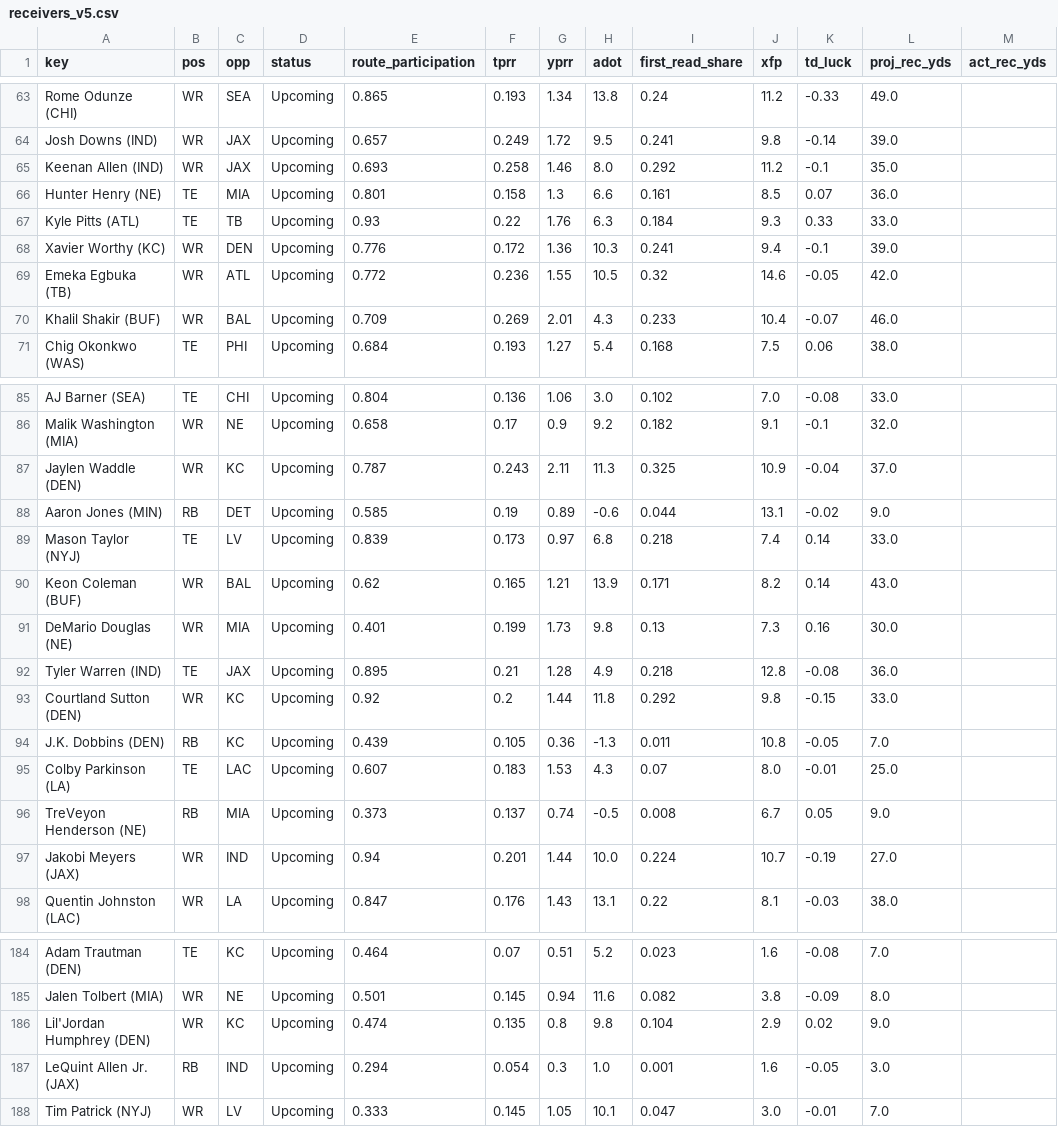
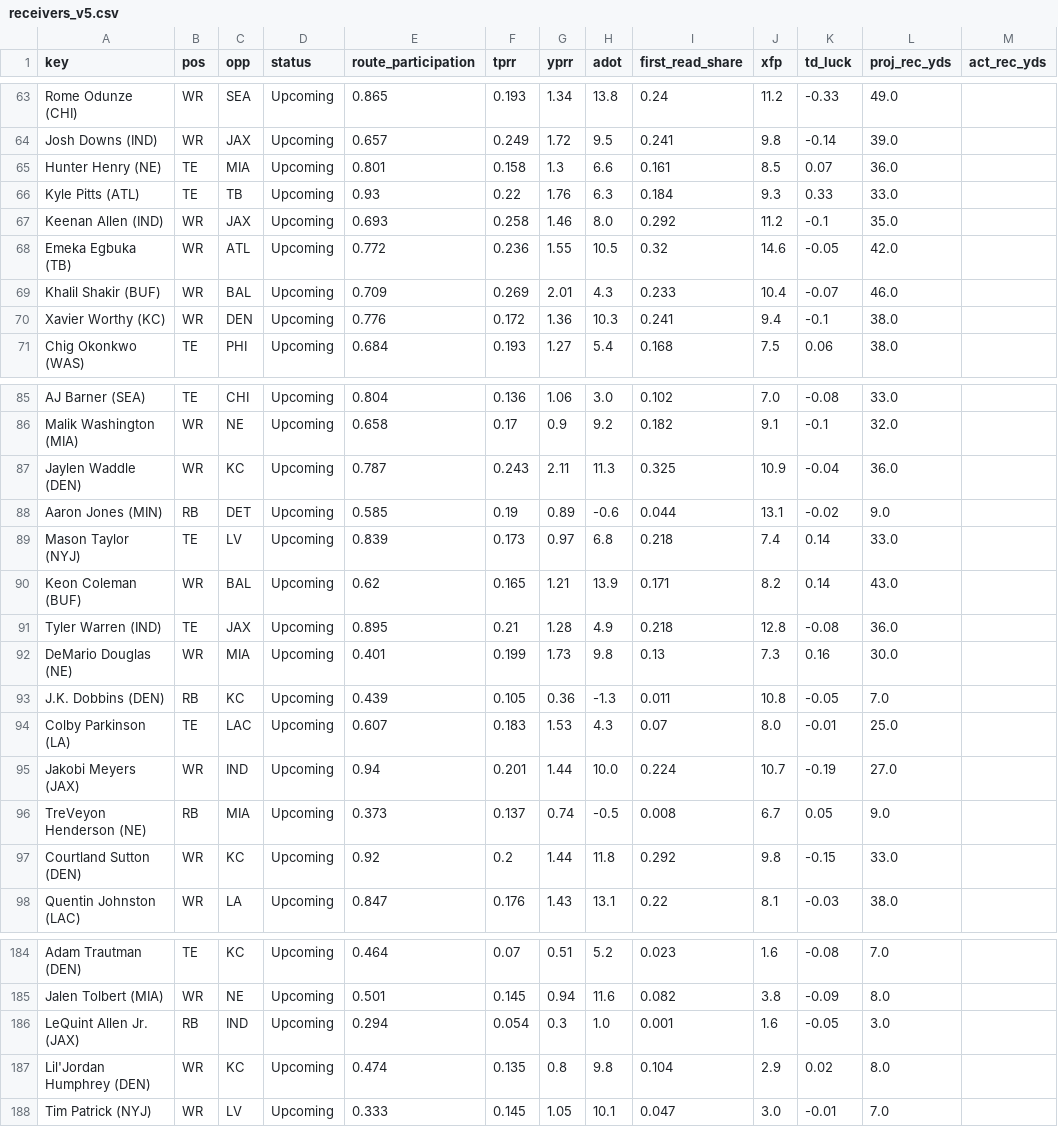
Before and after one commit to Cichon1/FantasyOracle, a CSV file: docs/data/receivers_v5.csv, drawn as a sheet; only a part is shown, gaps mark what is left out; the diff covers the shown part only.

```diff
--- a/docs/data/receivers_v5.csv
+++ b/docs/data/receivers_v5.csv
@@ -64,8 +64,8 @@ Rome Odunze (CHI),WR,SEA,Upcoming,0.865,0.193,1.34,13.8,0.24,11.2,-0.33,49.0,
 Josh Downs (IND),WR,JAX,Upcoming,0.657,0.249,1.72,9.5,0.241,9.8,-0.14,39.0,
-Keenan Allen (IND),WR,JAX,Upcoming,0.693,0.258,1.46,8.0,0.292,11.2,-0.1,35.0,
 Hunter Henry (NE),TE,MIA,Upcoming,0.801,0.158,1.3,6.6,0.161,8.5,0.07,36.0,
 Kyle Pitts (ATL),TE,TB,Upcoming,0.93,0.22,1.76,6.3,0.184,9.3,0.33,33.0,
-Xavier Worthy (KC),WR,DEN,Upcoming,0.776,0.172,1.36,10.3,0.241,9.4,-0.1,39.0,
+Keenan Allen (IND),WR,JAX,Upcoming,0.693,0.258,1.46,8.0,0.292,11.2,-0.1,35.0,
 Emeka Egbuka (TB),WR,ATL,Upcoming,0.772,0.236,1.55,10.5,0.32,14.6,-0.05,42.0,
 Khalil Shakir (BUF),WR,BAL,Upcoming,0.709,0.269,2.01,4.3,0.233,10.4,-0.07,46.0,
+Xavier Worthy (KC),WR,DEN,Upcoming,0.776,0.172,1.36,10.3,0.241,9.4,-0.1,38.0,
 Chig Okonkwo (WAS),TE,PHI,Upcoming,0.684,0.193,1.27,5.4,0.168,7.5,0.06,38.0,
@@ -86,3 +86,3 @@ AJ Barner (SEA),TE,CHI,Upcoming,0.804,0.136,1.06,3.0,0.102,7.0,-0.08,33.0,
 Malik Washington (MIA),WR,NE,Upcoming,0.658,0.17,0.9,9.2,0.182,9.1,-0.1,32.0,
-Jaylen Waddle (DEN),WR,KC,Upcoming,0.787,0.243,2.11,11.3,0.325,10.9,-0.04,37.0,
+Jaylen Waddle (DEN),WR,KC,Upcoming,0.787,0.243,2.11,11.3,0.325,10.9,-0.04,36.0,
 Aaron Jones (MIN),RB,DET,Upcoming,0.585,0.19,0.89,-0.6,0.044,13.1,-0.02,9.0,
@@ -90,9 +90,9 @@ Mason Taylor (NYJ),TE,LV,Upcoming,0.839,0.173,0.97,6.8,0.218,7.4,0.14,33.0,
 Keon Coleman (BUF),WR,BAL,Upcoming,0.62,0.165,1.21,13.9,0.171,8.2,0.14,43.0,
+Tyler Warren (IND),TE,JAX,Upcoming,0.895,0.21,1.28,4.9,0.218,12.8,-0.08,36.0,
 DeMario Douglas (NE),WR,MIA,Upcoming,0.401,0.199,1.73,9.8,0.13,7.3,0.16,30.0,
-Tyler Warren (IND),TE,JAX,Upcoming,0.895,0.21,1.28,4.9,0.218,12.8,-0.08,36.0,
-Courtland Sutton (DEN),WR,KC,Upcoming,0.92,0.2,1.44,11.8,0.292,9.8,-0.15,33.0,
 J.K. Dobbins (DEN),RB,KC,Upcoming,0.439,0.105,0.36,-1.3,0.011,10.8,-0.05,7.0,
 Colby Parkinson (LA),TE,LAC,Upcoming,0.607,0.183,1.53,4.3,0.07,8.0,-0.01,25.0,
+Jakobi Meyers (JAX),WR,IND,Upcoming,0.94,0.201,1.44,10.0,0.224,10.7,-0.19,27.0,
 TreVeyon Henderson (NE),RB,MIA,Upcoming,0.373,0.137,0.74,-0.5,0.008,6.7,0.05,9.0,
-Jakobi Meyers (JAX),WR,IND,Upcoming,0.94,0.201,1.44,10.0,0.224,10.7,-0.19,27.0,
+Courtland Sutton (DEN),WR,KC,Upcoming,0.92,0.2,1.44,11.8,0.292,9.8,-0.15,33.0,
 Quentin Johnston (LAC),WR,LA,Upcoming,0.847,0.176,1.43,13.1,0.22,8.1,-0.03,38.0,
@@ -185,4 +185,4 @@ Adam Trautman (DEN),TE,KC,Upcoming,0.464,0.07,0.51,5.2,0.023,1.6,-0.08,7.0,
 Jalen Tolbert (MIA),WR,NE,Upcoming,0.501,0.145,0.94,11.6,0.082,3.8,-0.09,8.0,
-Lil'Jordan Humphrey (DEN),WR,KC,Upcoming,0.474,0.135,0.8,9.8,0.104,2.9,0.02,9.0,
 LeQuint Allen Jr. (JAX),RB,IND,Upcoming,0.294,0.054,0.3,1.0,0.001,1.6,-0.05,3.0,
+Lil'Jordan Humphrey (DEN),WR,KC,Upcoming,0.474,0.135,0.8,9.8,0.104,2.9,0.02,8.0,
 Tim Patrick (NYJ),WR,LV,Upcoming,0.333,0.145,1.05,10.1,0.047,3.0,-0.01,7.0,
```
Also changed, not shown: 7 moved rows and 8 edited cells elsewhere in this file, automation/history/trending_2026-10-29.csv, docs/data/projections_v5.csv, 6 other files.
